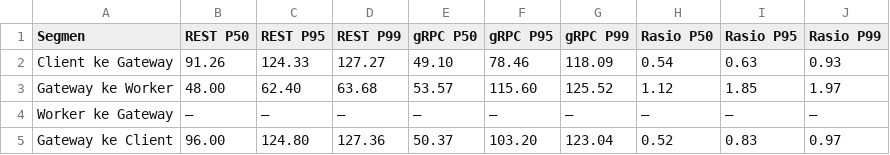
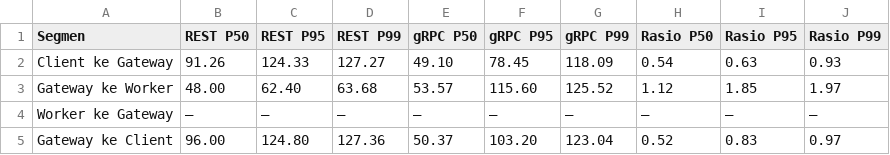
Before and after one commit to afifksupriyadi/grpc-rest-benchmark-video-transcoder, a CSV file: results/scenario_a/tables/10mb_ram.csv, drawn as a sheet.

```diff
--- a/results/scenario_a/tables/10mb_ram.csv
+++ b/results/scenario_a/tables/10mb_ram.csv
@@ -1,3 +1,3 @@
 Segmen,REST P50,REST P95,REST P99,gRPC P50,gRPC P95,gRPC P99,Rasio P50,Rasio P95,Rasio P99
-Client ke Gateway,91.26,124.33,127.27,49.10,78.46,118.09,0.54,0.63,0.93
+Client ke Gateway,91.26,124.33,127.27,49.10,78.45,118.09,0.54,0.63,0.93
 Gateway ke Worker,48.00,62.40,63.68,53.57,115.60,125.52,1.12,1.85,1.97
```
Also changed, not shown: results/scenario_a/raw.csv, results/scenario_a/tables/100mb_ram.csv, 12 other files.
